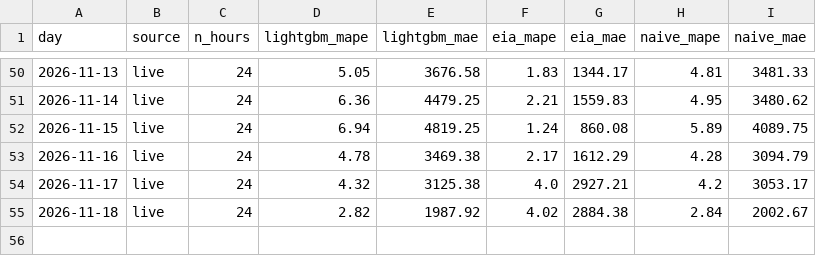
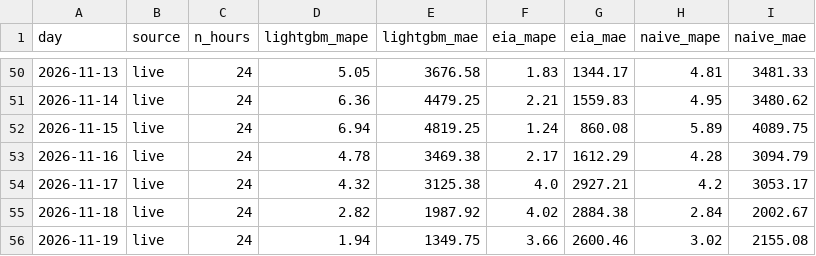
Before and after one commit to austi20/miso-demand-forecaster, a CSV file: metrics/daily_scores.csv, drawn as a sheet; only a part is shown, gaps mark what is left out.

```diff
--- a/metrics/daily_scores.csv
+++ b/metrics/daily_scores.csv
@@ -55 +55,2 @@ day,source,n_hours,lightgbm_mape,lightgbm_mae,eia_mape,eia_mae,naive_mape,naive_
 2026-11-18,live,24,2.82,1987.92,4.02,2884.38,2.84,2002.67
+2026-11-19,live,24,1.94,1349.75,3.66,2600.46,3.02,2155.08
```
Also changed, not shown: metrics/forecasts.csv, 1 other file.
